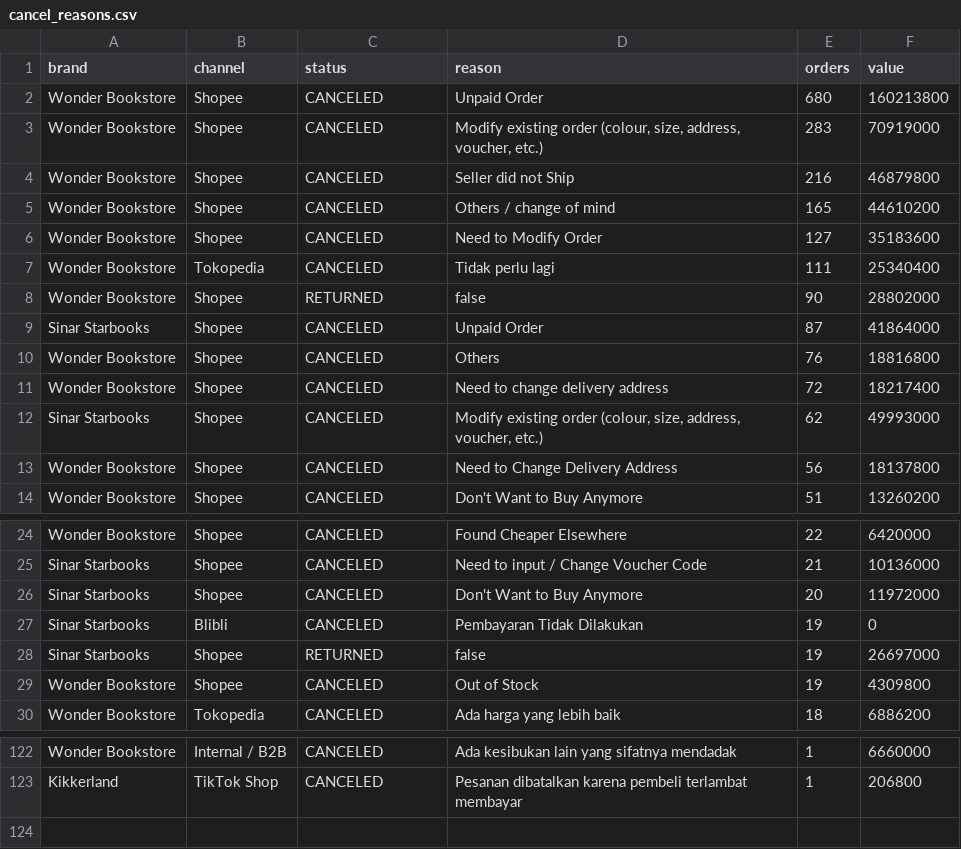
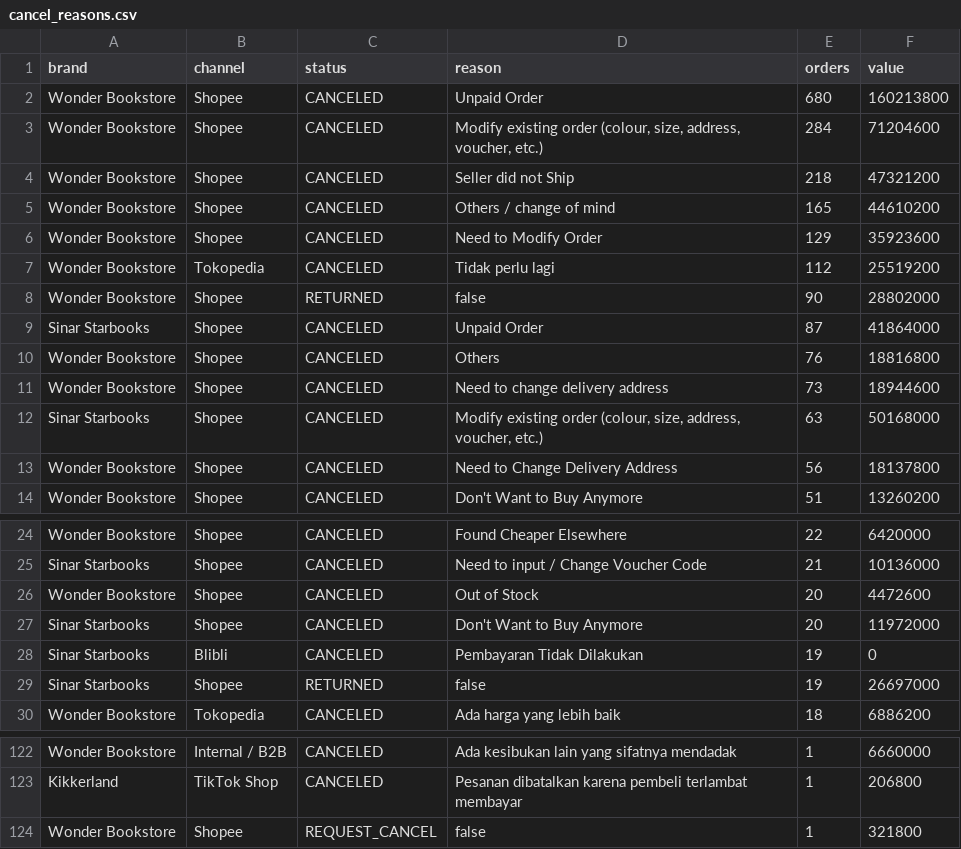
Before and after one commit to stevetsurface/sinar-starbooks-sales, a CSV file: data/cancel_reasons.csv, drawn as a sheet; only a part is shown, gaps mark what is left out.

```diff
--- a/data/cancel_reasons.csv
+++ b/data/cancel_reasons.csv
@@ -2,7 +2,7 @@ brand,channel,status,reason,orders,value
 Wonder Bookstore,Shopee,CANCELED,Unpaid Order,680,160213800
-Wonder Bookstore,Shopee,CANCELED,"Modify existing order (colour, size, address, voucher, etc.)",283,70919000
-Wonder Bookstore,Shopee,CANCELED,Seller did not Ship,216,46879800
+Wonder Bookstore,Shopee,CANCELED,"Modify existing order (colour, size, address, voucher, etc.)",284,71204600
+Wonder Bookstore,Shopee,CANCELED,Seller did not Ship,218,47321200
 Wonder Bookstore,Shopee,CANCELED,Others / change of mind,165,44610200
-Wonder Bookstore,Shopee,CANCELED,Need to Modify Order,127,35183600
-Wonder Bookstore,Tokopedia,CANCELED,Tidak perlu lagi,111,25340400
+Wonder Bookstore,Shopee,CANCELED,Need to Modify Order,129,35923600
+Wonder Bookstore,Tokopedia,CANCELED,Tidak perlu lagi,112,25519200
 Wonder Bookstore,Shopee,RETURNED,false,90,28802000
@@ -10,4 +10,4 @@ Sinar Starbooks,Shopee,CANCELED,Unpaid Order,87,41864000
 Wonder Bookstore,Shopee,CANCELED,Others,76,18816800
-Wonder Bookstore,Shopee,CANCELED,Need to change delivery address,72,18217400
-Sinar Starbooks,Shopee,CANCELED,"Modify existing order (colour, size, address, voucher, etc.)",62,49993000
+Wonder Bookstore,Shopee,CANCELED,Need to change delivery address,73,18944600
+Sinar Starbooks,Shopee,CANCELED,"Modify existing order (colour, size, address, voucher, etc.)",63,50168000
 Wonder Bookstore,Shopee,CANCELED,Need to Change Delivery Address,56,18137800
@@ -25,2 +25,3 @@ Wonder Bookstore,Shopee,CANCELED,Found Cheaper Elsewhere,22,6420000
 Sinar Starbooks,Shopee,CANCELED,Need to input / Change Voucher Code,21,10136000
+Wonder Bookstore,Shopee,CANCELED,Out of Stock,20,4472600
 Sinar Starbooks,Shopee,CANCELED,Don't Want to Buy Anymore,20,11972000
@@ -28,3 +29,2 @@ Sinar Starbooks,Blibli,CANCELED,Pembayaran Tidak Dilakukan,19,0
 Sinar Starbooks,Shopee,RETURNED,false,19,26697000
-Wonder Bookstore,Shopee,CANCELED,Out of Stock,19,4309800
 Wonder Bookstore,Tokopedia,CANCELED,Ada harga yang lebih baik,18,6886200
@@ -125 +125,2 @@ Wonder Bookstore,Internal / B2B,CANCELED,Ada kesibukan lain yang sifatnya mendad
 Kikkerland,TikTok Shop,CANCELED,Pesanan dibatalkan karena pembeli terlambat membayar,1,206800
+Wonder Bookstore,Shopee,REQUEST_CANCEL,false,1,321800
```
Also changed, not shown: data/finance_daily.csv, data/items.csv, 18 other files.
